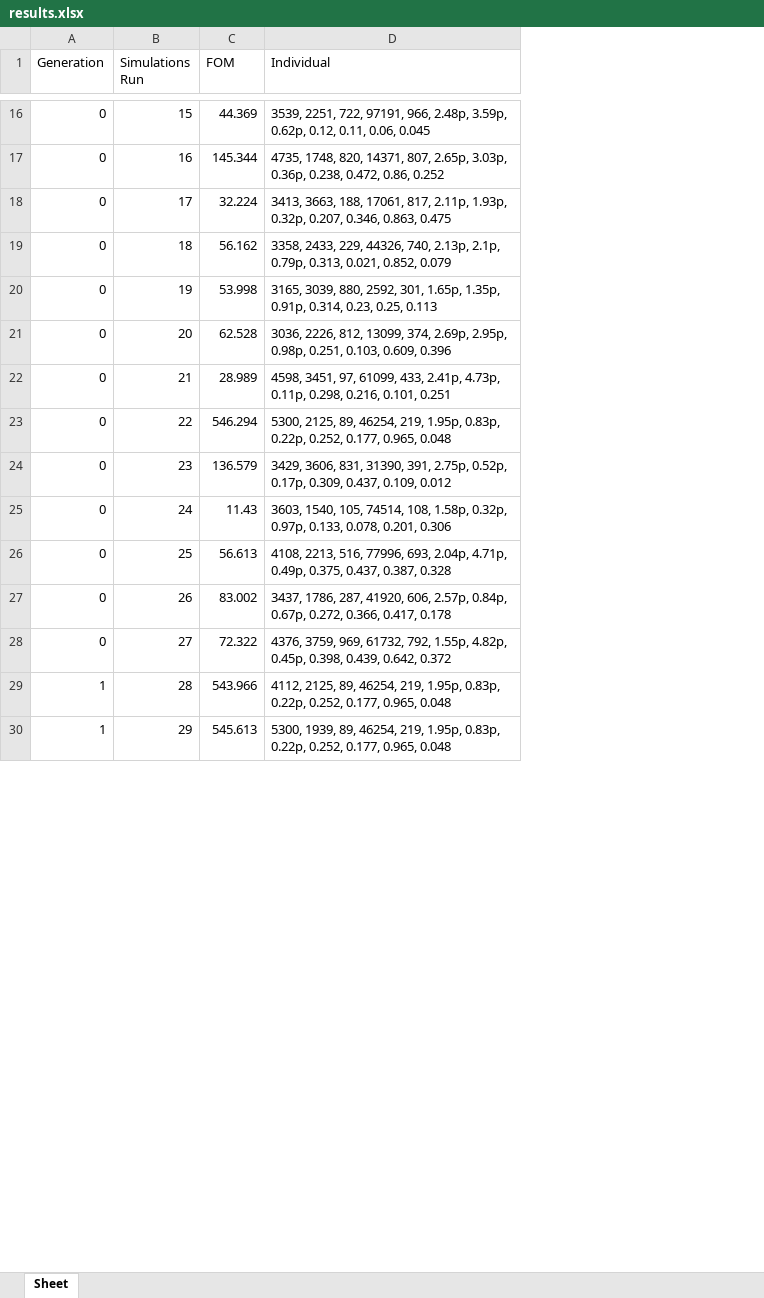
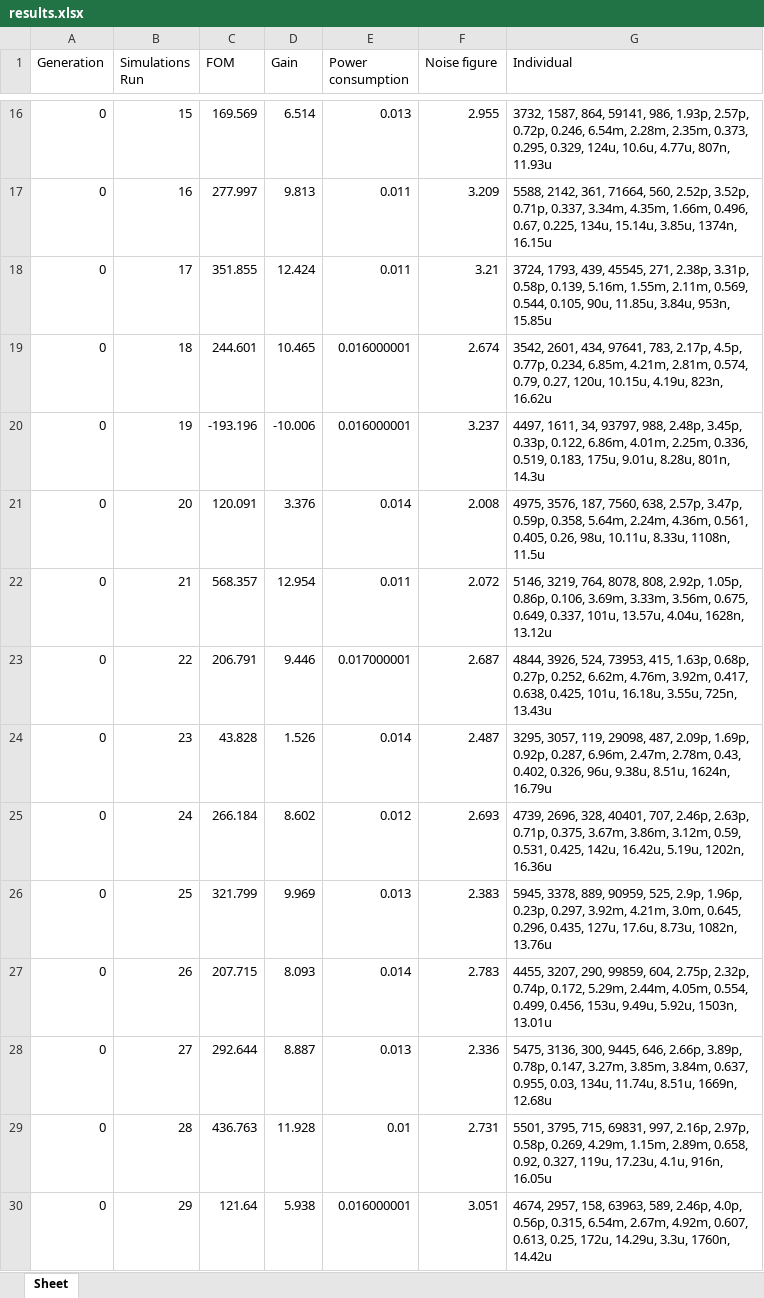
Before and after one commit to mingi001025/mixer_geneticAlgorithm, an Excel workbook: results.xlsx, sheet Sheet, drawn as a sheet; only a part is shown, gaps mark what is left out; values as stored, in another font and other column widths than the file's, no borders; charts and pictures not drawn; addresses are those after the commit; the diff covers the shown part only; the diff names each change by its address in the sheet, - before the commit and + after, or states it on an @@ line.

```diff
--- a/results.xlsx (sheet Sheet)
+++ b/results.xlsx (sheet Sheet)
+column D (Gain), rows 16-30: 6.514 | 9.813 | 12.424 | 10.465 | -10.006 | 3.376 | 12.954 | 9.446 | 1.526 | 8.602 | 9.969 | 8.093 | 8.887 | 11.928 | 5.938
+column E (Power consumption), rows 16-30: 0.013 | 0.011 | 0.011 | 0.016000001 | 0.016000001 | 0.014 | 0.011 | 0.017000001 | 0.014 | 0.012 | 0.013 | 0.014 | 0.013 | 0.01 | 0.016000001
+column F (Noise figure), rows 16-30: 2.955 | 3.209 | 3.21 | 2.674 | 3.237 | 2.008 | 2.072 | 2.687 | 2.487 | 2.693 | 2.383 | 2.783 | 2.336 | 2.731 | 3.051
-C16 (FOM): 44.369
+C16 (FOM): 169.569
-G16 (Individual): 3539, 2251, 722, 97191, 966, 2.48p, 3.59p, 0.62p, 0.12, 0.11, 0.06, 0.045
+G16 (Individual): 3732, 1587, 864, 59141, 986, 1.93p, 2.57p, 0.72p, 0.246, 6.54m, 2.28m, 2.35m, 0.373, 0.295, 0.329, 124u, 10.6u, 4.77u, 807n, 11.93u
-C17 (FOM): 145.344
+C17 (FOM): 277.997
-G17 (Individual): 4735, 1748, 820, 14371, 807, 2.65p, 3.03p, 0.36p, 0.238, 0.472, 0.86, 0.252
+G17 (Individual): 5588, 2142, 361, 71664, 560, 2.52p, 3.52p, 0.71p, 0.337, 3.34m, 4.35m, 1.66m, 0.496, 0.67, 0.225, 134u, 15.14u, 3.85u, 1374n, 16.15u
-C18 (FOM): 32.224
+C18 (FOM): 351.855
-G18 (Individual): 3413, 3663, 188, 17061, 817, 2.11p, 1.93p, 0.32p, 0.207, 0.346, 0.863, 0.475
+G18 (Individual): 3724, 1793, 439, 45545, 271, 2.38p, 3.31p, 0.58p, 0.139, 5.16m, 1.55m, 2.11m, 0.569, 0.544, 0.105, 90u, 11.85u, 3.84u, 953n, 15.85u
-C19 (FOM): 56.162
+C19 (FOM): 244.601
-G19 (Individual): 3358, 2433, 229, 44326, 740, 2.13p, 2.1p, 0.79p, 0.313, 0.021, 0.852, 0.079
+G19 (Individual): 3542, 2601, 434, 97641, 783, 2.17p, 4.5p, 0.77p, 0.234, 6.85m, 4.21m, 2.81m, 0.574, 0.79, 0.27, 120u, 10.15u, 4.19u, 823n, 16.62u
-C20 (FOM): 53.998
+C20 (FOM): -193.196
-G20 (Individual): 3165, 3039, 880, 2592, 301, 1.65p, 1.35p, 0.91p, 0.314, 0.23, 0.25, 0.113
+G20 (Individual): 4497, 1611, 34, 93797, 988, 2.48p, 3.45p, 0.33p, 0.122, 6.86m, 4.01m, 2.25m, 0.336, 0.519, 0.183, 175u, 9.01u, 8.28u, 801n, 14.3u
-C21 (FOM): 62.528
+C21 (FOM): 120.091
-G21 (Individual): 3036, 2226, 812, 13099, 374, 2.69p, 2.95p, 0.98p, 0.251, 0.103, 0.609, 0.396
+G21 (Individual): 4975, 3576, 187, 7560, 638, 2.57p, 3.47p, 0.59p, 0.358, 5.64m, 2.24m, 4.36m, 0.561, 0.405, 0.26, 98u, 10.11u, 8.33u, 1108n, 11.5u
-C22 (FOM): 28.989
+C22 (FOM): 568.357
-G22 (Individual): 4598, 3451, 97, 61099, 433, 2.41p, 4.73p, 0.11p, 0.298, 0.216, 0.101, 0.251
+G22 (Individual): 5146, 3219, 764, 8078, 808, 2.92p, 1.05p, 0.86p, 0.106, 3.69m, 3.33m, 3.56m, 0.675, 0.649, 0.337, 101u, 13.57u, 4.04u, 1628n, 13.12u
-C23 (FOM): 546.294
+C23 (FOM): 206.791
-G23 (Individual): 5300, 2125, 89, 46254, 219, 1.95p, 0.83p, 0.22p, 0.252, 0.177, 0.965, 0.048
+G23 (Individual): 4844, 3926, 524, 73953, 415, 1.63p, 0.68p, 0.27p, 0.252, 6.62m, 4.76m, 3.92m, 0.417, 0.638, 0.425, 101u, 16.18u, 3.55u, 725n, 13.43u
-C24 (FOM): 136.579
+C24 (FOM): 43.828
-G24 (Individual): 3429, 3606, 831, 31390, 391, 2.75p, 0.52p, 0.17p, 0.309, 0.437, 0.109, 0.012
+G24 (Individual): 3295, 3057, 119, 29098, 487, 2.09p, 1.69p, 0.92p, 0.287, 6.96m, 2.47m, 2.78m, 0.43, 0.402, 0.326, 96u, 9.38u, 8.51u, 1624n, 16.79u
-C25 (FOM): 11.43
+C25 (FOM): 266.184
-G25 (Individual): 3603, 1540, 105, 74514, 108, 1.58p, 0.32p, 0.97p, 0.133, 0.078, 0.201, 0.306
+G25 (Individual): 4739, 2696, 328, 40401, 707, 2.46p, 2.63p, 0.71p, 0.375, 3.67m, 3.86m, 3.12m, 0.59, 0.531, 0.425, 142u, 16.42u, 5.19u, 1202n, 16.36u
-C26 (FOM): 56.613
+C26 (FOM): 321.799
-G26 (Individual): 4108, 2213, 516, 77996, 693, 2.04p, 4.71p, 0.49p, 0.375, 0.437, 0.387, 0.328
+G26 (Individual): 5945, 3378, 889, 90959, 525, 2.9p, 1.96p, 0.23p, 0.297, 3.92m, 4.21m, 3.0m, 0.645, 0.296, 0.435, 127u, 17.6u, 8.73u, 1082n, 13.76u
-C27 (FOM): 83.002
+C27 (FOM): 207.715
-G27 (Individual): 3437, 1786, 287, 41920, 606, 2.57p, 0.84p, 0.67p, 0.272, 0.366, 0.417, 0.178
+G27 (Individual): 4455, 3207, 290, 99859, 604, 2.75p, 2.32p, 0.74p, 0.172, 5.29m, 2.44m, 4.05m, 0.554, 0.499, 0.456, 153u, 9.49u, 5.92u, 1503n, 13.01u
-C28 (FOM): 72.322
+C28 (FOM): 292.644
-G28 (Individual): 4376, 3759, 969, 61732, 792, 1.55p, 4.82p, 0.45p, 0.398, 0.439, 0.642, 0.372
+G28 (Individual): 5475, 3136, 300, 9445, 646, 2.66p, 3.89p, 0.78p, 0.147, 3.27m, 3.85m, 3.84m, 0.637, 0.955, 0.03, 134u, 11.74u, 8.51u, 1669n, 12.68u
-A29:A30 (Generation): 1
+A29:A30 (Generation): 0
-C29 (FOM): 543.966
+C29 (FOM): 436.763
-G29 (Individual): 4112, 2125, 89, 46254, 219, 1.95p, 0.83p, 0.22p, 0.252, 0.177, 0.965, 0.048
+G29 (Individual): 5501, 3795, 715, 69831, 997, 2.16p, 2.97p, 0.58p, 0.269, 4.29m, 1.15m, 2.89m, 0.658, 0.92, 0.327, 119u, 17.23u, 4.1u, 916n, 16.05u
-C30 (FOM): 545.613
+C30 (FOM): 121.64
-G30 (Individual): 5300, 1939, 89, 46254, 219, 1.95p, 0.83p, 0.22p, 0.252, 0.177, 0.965, 0.048
+G30 (Individual): 4674, 2957, 158, 63963, 589, 2.46p, 4.0p, 0.56p, 0.315, 6.54m, 2.67m, 4.92m, 0.607, 0.613, 0.25, 172u, 14.29u, 3.3u, 1760n, 14.42u
```
Also changed, not shown: 55 added rows and 156 edited cells elsewhere in this sheet, charts or pictures, 1 other file.
